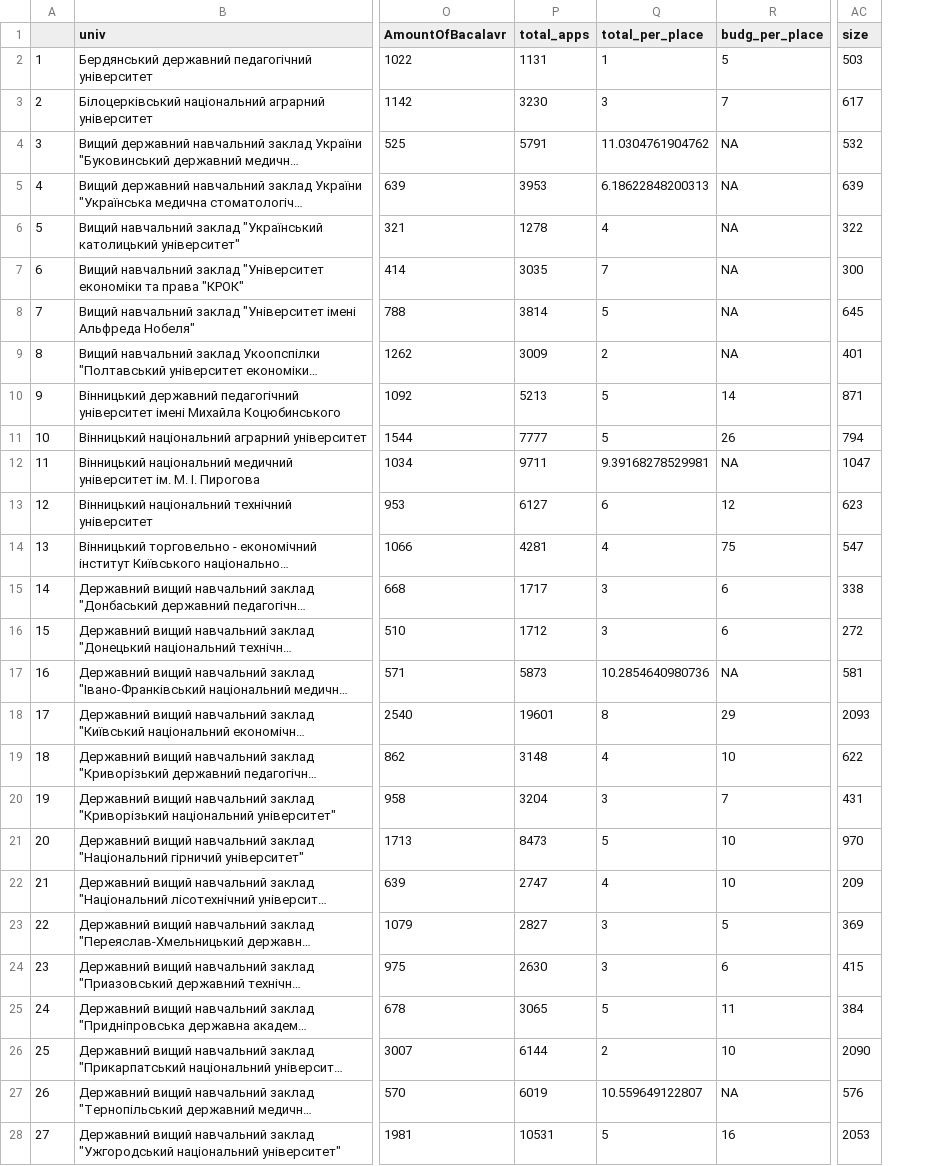
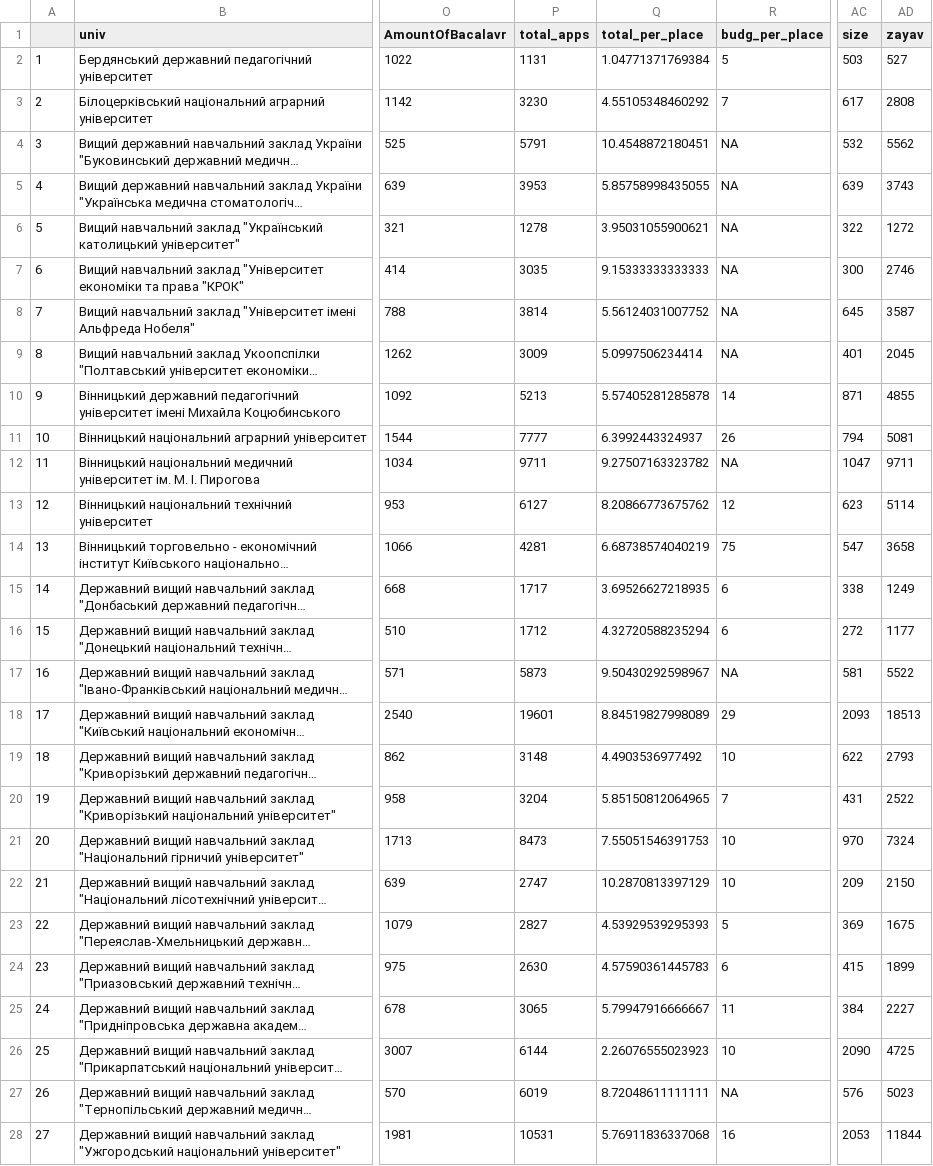
Before and after one commit to YevhDr/vnz_rate, a CSV file: data/media_data_topmore200univs.csv, drawn as a sheet; only a part is shown, gaps mark what is left out; long unchanged cells end in …; the diff covers the shown part only; the diff names each change by its address in the sheet, - before the commit and + after, or states it on an @@ line.

```diff
--- a/data/media_data_topmore200univs.csv
+++ b/data/media_data_topmore200univs.csv
+column AD (zayav), rows 2-28: 527 | 2808 | 5562 | 3743 | 1272 | 2746 | 3587 | 2045 | 4855 | 5081 | 9711 | 5114 | 3658 | 1249 | 1177 | 5522 | 18513 | 2793 | 2522 | 7324 | 2150 | 1675 | 1899 | 2227 | 4725 | 5023 | 11844
-Q2 (total_per_place): 1
+Q2 (total_per_place): 1.04771371769384
-Q3 (total_per_place): 3
+Q3 (total_per_place): 4.55105348460292
-Q4 (total_per_place): 11.0304761904762
+Q4 (total_per_place): 10.4548872180451
-Q5 (total_per_place): 6.18622848200313
+Q5 (total_per_place): 5.85758998435055
-Q6 (total_per_place): 4
+Q6 (total_per_place): 3.95031055900621
-Q7 (total_per_place): 7
+Q7 (total_per_place): 9.15333333333333
-Q8 (total_per_place): 5
+Q8 (total_per_place): 5.56124031007752
-Q9 (total_per_place): 2
+Q9 (total_per_place): 5.0997506234414
-Q10 (total_per_place): 5
+Q10 (total_per_place): 5.57405281285878
-Q11 (total_per_place): 5
+Q11 (total_per_place): 6.3992443324937
-Q12 (total_per_place): 9.39168278529981
+Q12 (total_per_place): 9.27507163323782
-Q13 (total_per_place): 6
+Q13 (total_per_place): 8.20866773675762
-Q14 (total_per_place): 4
+Q14 (total_per_place): 6.68738574040219
-Q15 (total_per_place): 3
+Q15 (total_per_place): 3.69526627218935
-Q16 (total_per_place): 3
+Q16 (total_per_place): 4.32720588235294
-Q17 (total_per_place): 10.2854640980736
+Q17 (total_per_place): 9.50430292598967
-Q18 (total_per_place): 8
+Q18 (total_per_place): 8.84519827998089
-Q19 (total_per_place): 4
+Q19 (total_per_place): 4.4903536977492
-Q20 (total_per_place): 3
+Q20 (total_per_place): 5.85150812064965
-Q21 (total_per_place): 5
+Q21 (total_per_place): 7.55051546391753
-Q22 (total_per_place): 4
+Q22 (total_per_place): 10.2870813397129
-Q23 (total_per_place): 3
+Q23 (total_per_place): 4.53929539295393
-Q24 (total_per_place): 3
+Q24 (total_per_place): 4.57590361445783
-Q25 (total_per_place): 5
+Q25 (total_per_place): 5.79947916666667
-Q26 (total_per_place): 2
+Q26 (total_per_place): 2.26076555023923
-Q27 (total_per_place): 10.559649122807
+Q27 (total_per_place): 8.72048611111111
-Q28 (total_per_place): 5
+Q28 (total_per_place): 5.76911836337068
```
Also changed, not shown: 127 edited cells elsewhere in this file, 1 other file.
